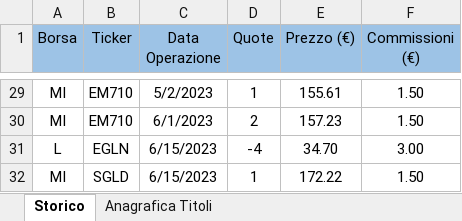
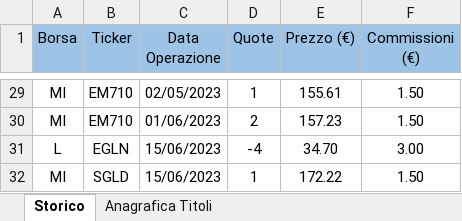
Before and after one commit to zanelliriccardo/personal-finance-for-newbies, an Excel workbook: data/in/pac.xlsx, sheet Storico, drawn as a sheet; only a part is shown, gaps mark what is left out; values as stored, in another font and other column widths than the file's, no borders; table styles not drawn; the diff covers the shown part only; the diff names each change by its address in the sheet, - before the commit and + after, or states it on an @@ line.

Commit message:
mock data fix

```diff
--- a/data/in/pac.xlsx (sheet Storico)
+++ b/data/in/pac.xlsx (sheet Storico)
-C29 (Data Operazione): 5/2/2023
+C29 (Data Operazione): 02/05/2023
-C30 (Data Operazione): 6/1/2023
+C30 (Data Operazione): 01/06/2023
-C31:C32 (Data Operazione): 6/15/2023
+C31:C32 (Data Operazione): 15/06/2023
```
Also changed, not shown: 27 edited cells elsewhere in this sheet, sheet Anagrafica Titoli, 1 other file.
